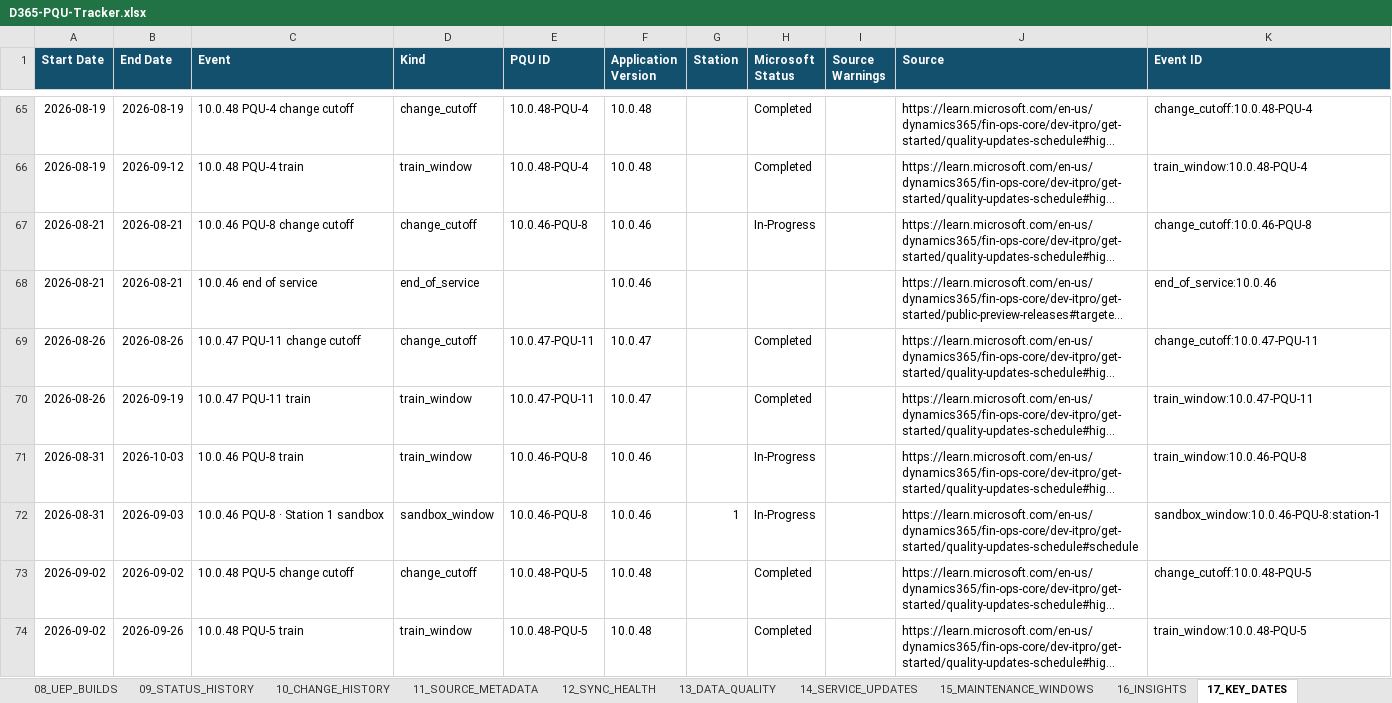
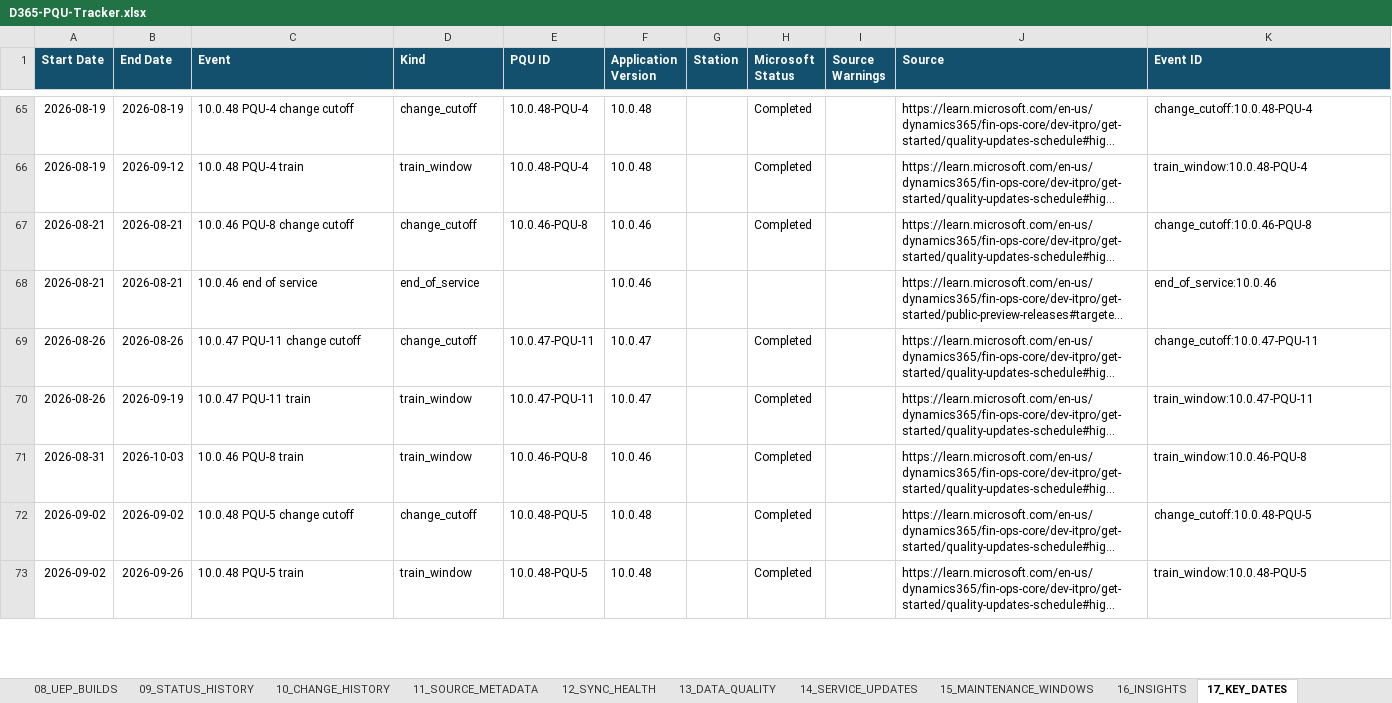
Before and after one commit to 0x8e8fb-p/d365-pqu-data, an Excel workbook: excel/D365-PQU-Tracker.xlsx, sheet 17_KEY_DATES, drawn as a sheet; only a part is shown, gaps mark what is left out; long unchanged cells end in …; values as stored, in another font and other column widths than the file's, no borders; table styles not drawn; removed rows and columns are numbered as before the commit, all else as after; the diff covers the shown part only; the diff names each change by its address in the sheet, - before the commit and + after, or states it on an @@ line.

```diff
--- a/excel/D365-PQU-Tracker.xlsx (sheet 17_KEY_DATES)
+++ b/excel/D365-PQU-Tracker.xlsx (sheet 17_KEY_DATES)
-H67 (Microsoft Status): In-Progress
+H67 (Microsoft Status): Completed
-H71 (Microsoft Status): In-Progress
+H71 (Microsoft Status): Completed
-row 72: 2026-08-31 | 2026-09-03 | 10.0.46 PQU-8 · Station 1 sandbox | sandbox_window | 10.0.46-PQU-8 | 10.0.46 | 1 | In-Progress |  | https://learn.microsoft.com/en-us/dynamics365/fin-ops-core/dev-itpro/get-started/quality-updates-schedule#schedule | sandbox_window:10.0.46-PQU-8:station-1
```
Also changed, not shown: 22 added rows, 32 removed rows and 6 edited cells elsewhere in this sheet, sheet 10_CHANGE_HISTORY, sheet 04_STATION_SCHEDULE, sheet 01_PQU_MASTER, sheet 02_CURRENT_PQU, sheet 03_UPCOMING_PQU, sheet 16_INSIGHTS, 7 more sheets, 23 other files.
